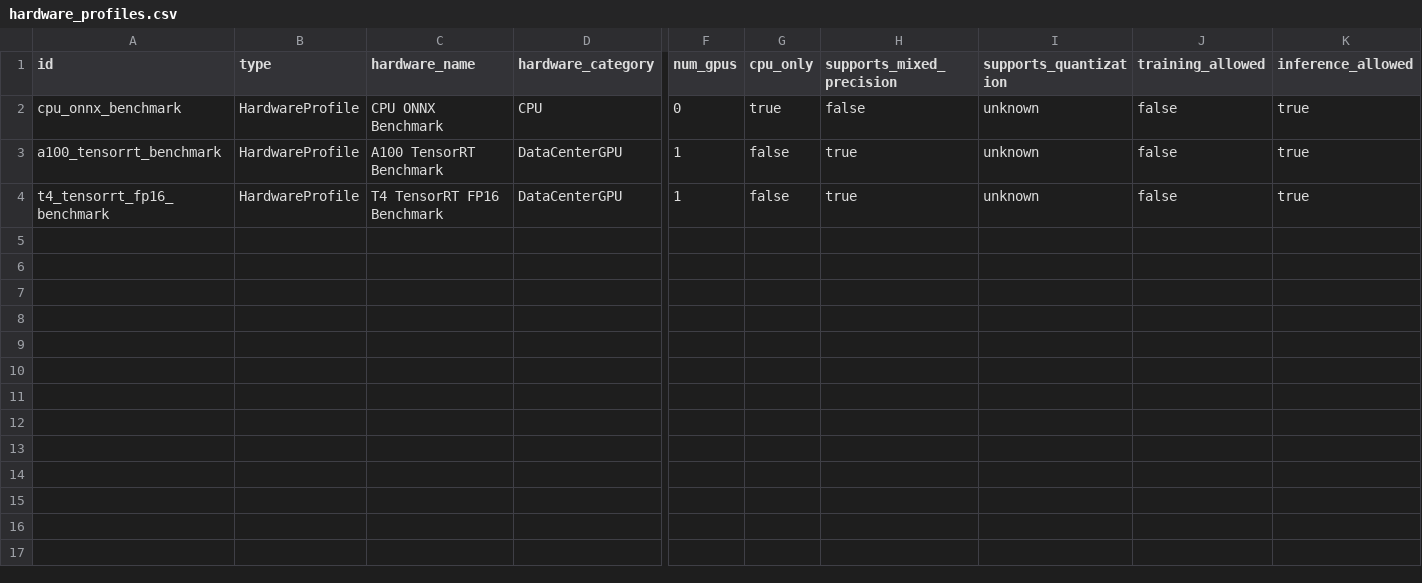
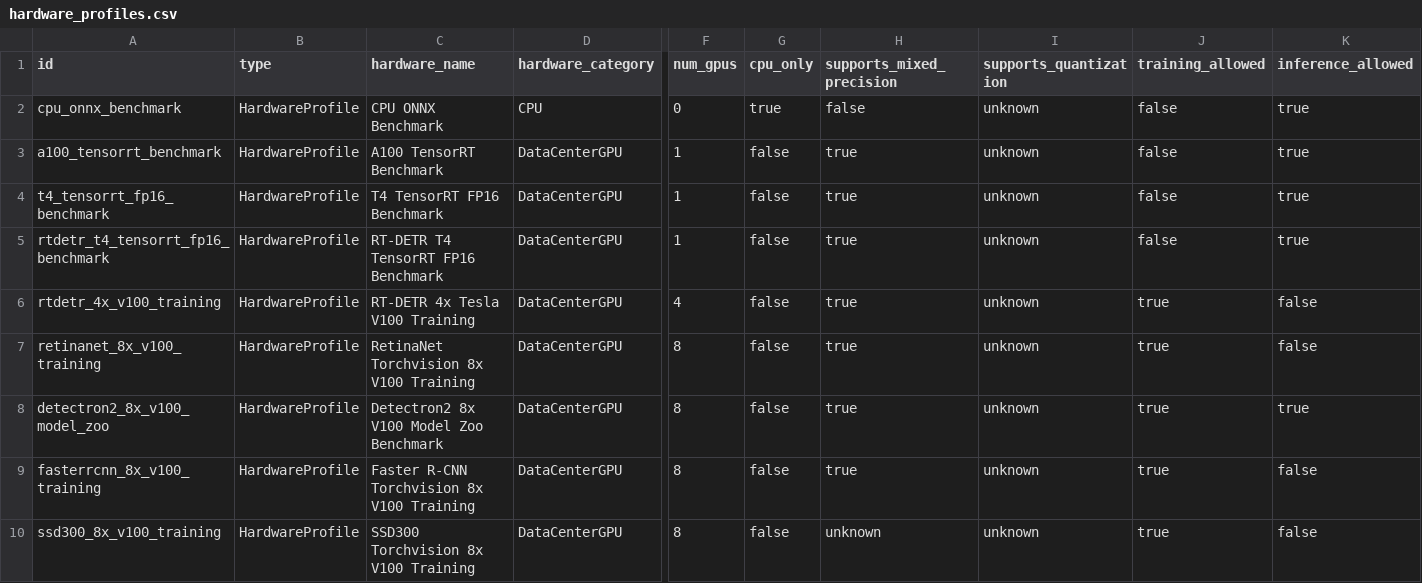
Before and after one commit to HtwLong/VkAgents, a CSV file: backend/ontology_data/nodes/hardware_profiles.csv, drawn as a sheet; only a part is shown, gaps mark what is left out; rows hold the shown columns only; the diff names each change by its address in the sheet, - before the commit and + after, or states it on an @@ line.

```diff
--- a/backend/ontology_data/nodes/hardware_profiles.csv
+++ b/backend/ontology_data/nodes/hardware_profiles.csv
+row 5: rtdetr_t4_tensorrt_fp16_benchmark | HardwareProfile | RT-DETR T4 TensorRT FP16 Benchmark | DataCenterGPU | 1 | false | true | unknown | false | true
+row 6: rtdetr_4x_v100_training | HardwareProfile | RT-DETR 4x Tesla V100 Training | DataCenterGPU | 4 | false | true | unknown | true | false
+row 7: retinanet_8x_v100_training | HardwareProfile | RetinaNet Torchvision 8x V100 Training | DataCenterGPU | 8 | false | true | unknown | true | false
+row 8: detectron2_8x_v100_model_zoo | HardwareProfile | Detectron2 8x V100 Model Zoo Benchmark | DataCenterGPU | 8 | false | true | unknown | true | true
+row 9: fasterrcnn_8x_v100_training | HardwareProfile | Faster R-CNN Torchvision 8x V100 Training | DataCenterGPU | 8 | false | true | unknown | true | false
+row 10: ssd300_8x_v100_training | HardwareProfile | SSD300 Torchvision 8x V100 Training | DataCenterGPU | 8 | false | unknown | unknown | true | false
```
Also changed, not shown: backend/ontology_data/nodes/evaluation_metrics.csv, backend/ontology_data/nodes/models.csv, 5 other files.
